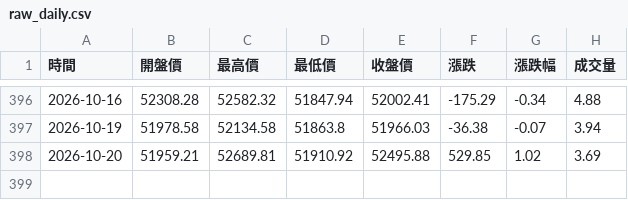
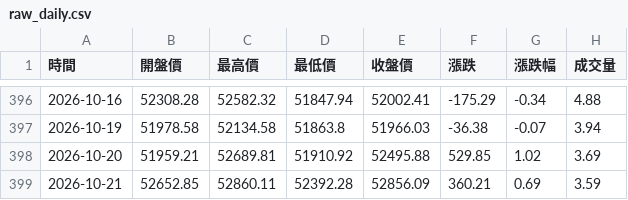
Before and after one commit to hawk82508-cloud/major-indices-channel, a CSV file: data/DJI/raw_daily.csv, drawn as a sheet; only a part is shown, gaps mark what is left out; the diff names each change by its address in the sheet, - before the commit and + after, or states it on an @@ line.

```diff
--- a/data/DJI/raw_daily.csv
+++ b/data/DJI/raw_daily.csv
+row 399: 2026-10-21 | 52652.85 | 52860.11 | 52392.28 | 52856.09 | 360.21 | 0.69 | 3.59
```
Also changed, not shown: data/NASDAQ/raw_daily.csv, data/NASDAQ/raw_monthly.csv, 8 other files.
